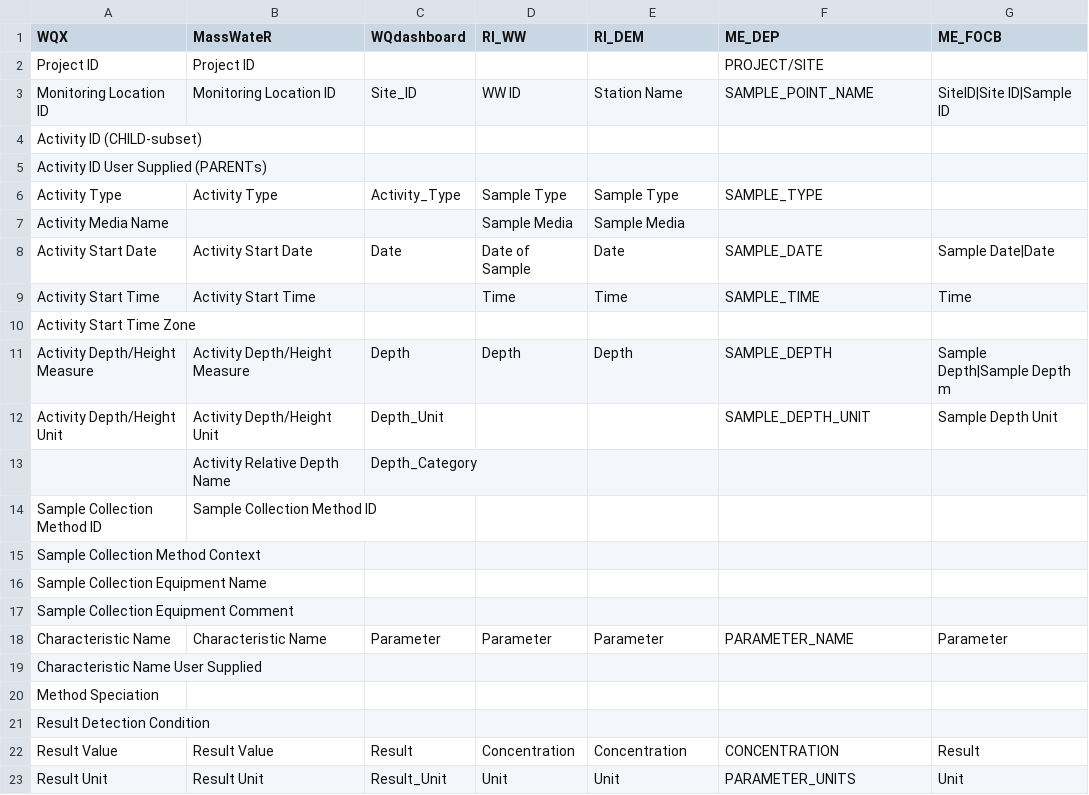
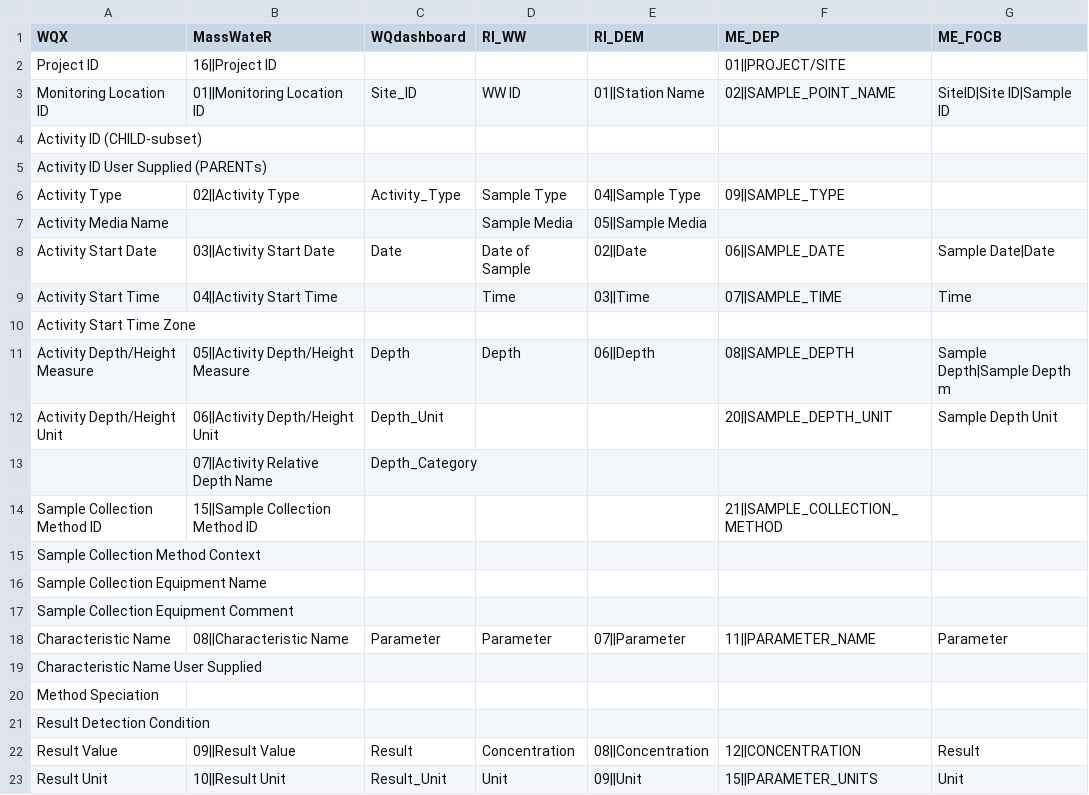
Before and after one commit to massbays-tech/wqformat, a CSV file: data-raw/colnames_results.csv, drawn as a sheet; only a part is shown; the diff covers the shown part only.

```diff
--- a/data-raw/colnames_results.csv
+++ b/data-raw/colnames_results.csv
@@ -1,15 +1,15 @@
 WQX,MassWateR,WQdashboard,RI_WW,RI_DEM,ME_DEP,ME_FOCB
-Project ID,Project ID,,,,PROJECT/SITE,
-Monitoring Location ID,Monitoring Location ID,Site_ID,WW ID,Station Name,SAMPLE_POINT_NAME,SiteID|Site ID|Sample ID
+Project ID,16||Project ID,,,,01||PROJECT/SITE,
+Monitoring Location ID,01||Monitoring Location ID,Site_ID,WW ID,01||Station Name,02||SAMPLE_POINT_NAME,SiteID|Site ID|Sample ID
 Activity ID (CHILD-subset),,,,,,
 Activity ID User Supplied (PARENTs),,,,,,
-Activity Type,Activity Type,Activity_Type,Sample Type,Sample Type,SAMPLE_TYPE,
-Activity Media Name,,,Sample Media,Sample Media,,
-Activity Start Date,Activity Start Date,Date,Date of Sample,Date,SAMPLE_DATE,Sample Date|Date
-Activity Start Time,Activity Start Time,,Time,Time,SAMPLE_TIME,Time
+Activity Type,02||Activity Type,Activity_Type,Sample Type,04||Sample Type,09||SAMPLE_TYPE,
+Activity Media Name,,,Sample Media,05||Sample Media,,
+Activity Start Date,03||Activity Start Date,Date,Date of Sample,02||Date,06||SAMPLE_DATE,Sample Date|Date
+Activity Start Time,04||Activity Start Time,,Time,03||Time,07||SAMPLE_TIME,Time
 Activity Start Time Zone,,,,,,
-Activity Depth/Height Measure,Activity Depth/Height Measure,Depth,Depth,Depth,SAMPLE_DEPTH,Sample Depth|Sample Depth m
-Activity Depth/Height Unit,Activity Depth/Height Unit,Depth_Unit,,,SAMPLE_DEPTH_UNIT,Sample Depth Unit
-,Activity Relative Depth Name,Depth_Category,,,,
-Sample Collection Method ID,Sample Collection Method ID,,,,,
+Activity Depth/Height Measure,05||Activity Depth/Height Measure,Depth,Depth,06||Depth,08||SAMPLE_DEPTH,Sample Depth|Sample Depth m
+Activity Depth/Height Unit,06||Activity Depth/Height Unit,Depth_Unit,,,20||SAMPLE_DEPTH_UNIT,Sample Depth Unit
+,07||Activity Relative Depth Name,Depth_Category,,,,
+Sample Collection Method ID,15||Sample Collection Method ID,,,,21||SAMPLE_COLLECTION_METHOD,
 Sample Collection Method Context,,,,,,
@@ -17,3 +17,3 @@ Sample Collection Equipment Name,,,,,,
 Sample Collection Equipment Comment,,,,,,
-Characteristic Name,Characteristic Name,Parameter,Parameter,Parameter,PARAMETER_NAME,Parameter
+Characteristic Name,08||Characteristic Name,Parameter,Parameter,07||Parameter,11||PARAMETER_NAME,Parameter
 Characteristic Name User Supplied,,,,,,
@@ -21,3 +21,3 @@ Method Speciation,,,,,,
 Result Detection Condition,,,,,,
-Result Value,Result Value,Result,Concentration,Concentration,CONCENTRATION,Result
-Result Unit,Result Unit,Result_Unit,Unit,Unit,PARAMETER_UNITS,Unit
+Result Value,09||Result Value,Result,Concentration,08||Concentration,12||CONCENTRATION,Result
+Result Unit,10||Result Unit,Result_Unit,Unit,09||Unit,15||PARAMETER_UNITS,Unit
```
Also changed, not shown: 4 added rows, 6 removed rows and 34 edited cells elsewhere in this file, data-raw/varnames_qualifiers.csv, 22 other files.
